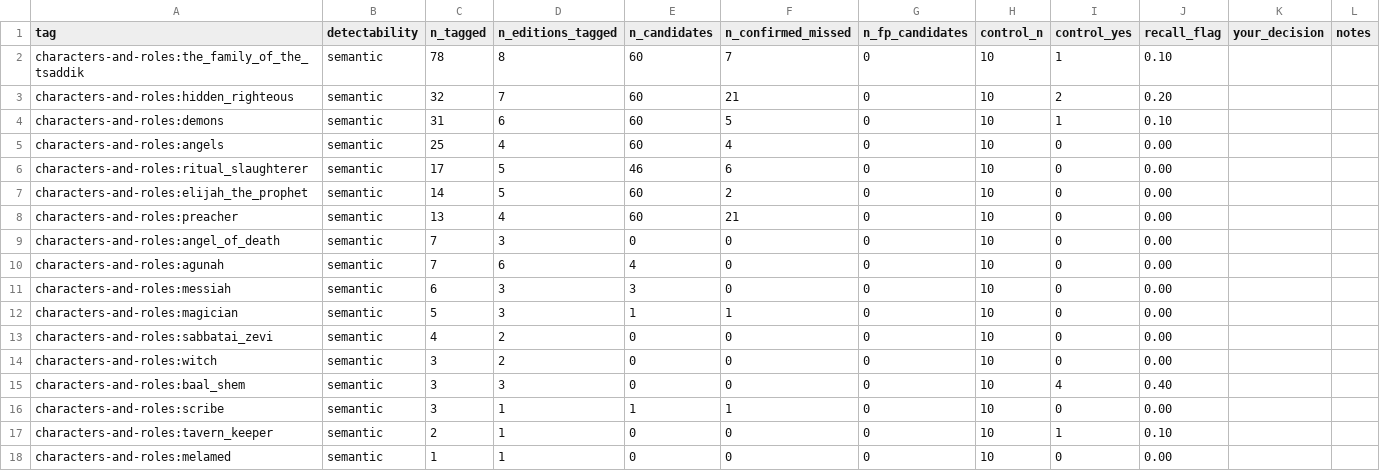
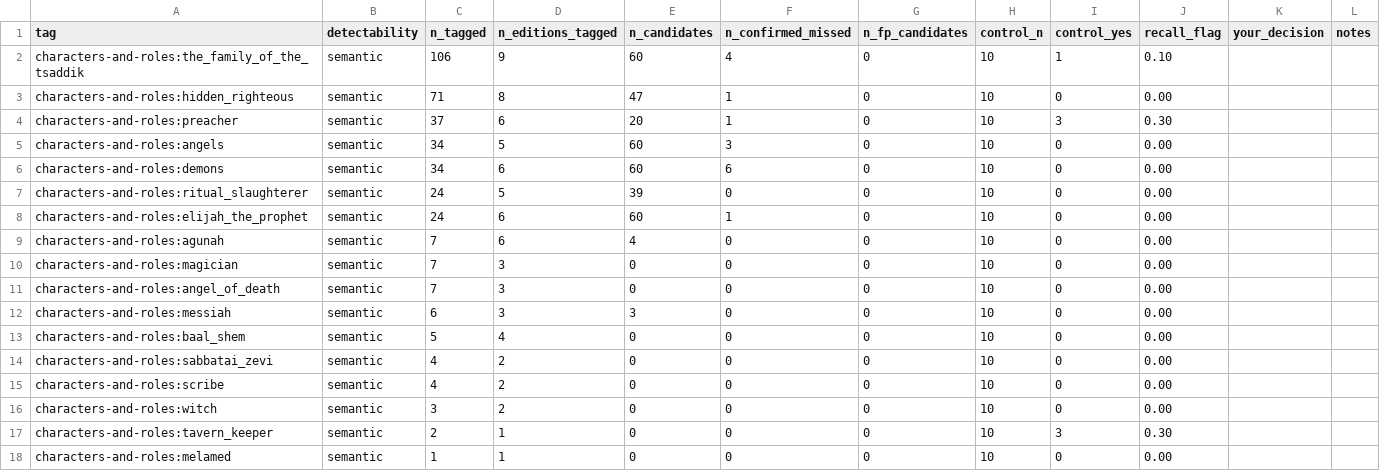
Before and after one commit to sinairusinek/Hasidigital, a TSV file: editions/tag-audit/characters-and-roles/characters-and-roles-audit.tsv, drawn as a sheet.

```diff
--- a/editions/tag-audit/characters-and-roles/characters-and-roles-audit.tsv
+++ b/editions/tag-audit/characters-and-roles/characters-and-roles-audit.tsv
@@ -1,18 +1,18 @@
 tag	detectability	n_tagged	n_editions_tagged	n_candidates	n_confirmed_missed	n_fp_candidates	control_n	control_yes	recall_flag	your_decision	notes
-characters-and-roles:the_family_of_the_tsaddik	semantic	78	8	60	7	0	10	1	0.10		
-characters-and-roles:hidden_righteous	semantic	32	7	60	21	0	10	2	0.20		
-characters-and-roles:demons	semantic	31	6	60	5	0	10	1	0.10		
-characters-and-roles:angels	semantic	25	4	60	4	0	10	0	0.00		
-characters-and-roles:ritual_slaughterer	semantic	17	5	46	6	0	10	0	0.00		
-characters-and-roles:elijah_the_prophet	semantic	14	5	60	2	0	10	0	0.00		
-characters-and-roles:preacher	semantic	13	4	60	21	0	10	0	0.00		
+characters-and-roles:the_family_of_the_tsaddik	semantic	106	9	60	4	0	10	1	0.10		
+characters-and-roles:hidden_righteous	semantic	71	8	47	1	0	10	0	0.00		
+characters-and-roles:preacher	semantic	37	6	20	1	0	10	3	0.30		
+characters-and-roles:angels	semantic	34	5	60	3	0	10	0	0.00		
+characters-and-roles:demons	semantic	34	6	60	6	0	10	0	0.00		
+characters-and-roles:ritual_slaughterer	semantic	24	5	39	0	0	10	0	0.00		
+characters-and-roles:elijah_the_prophet	semantic	24	6	60	1	0	10	0	0.00		
+characters-and-roles:agunah	semantic	7	6	4	0	0	10	0	0.00		
+characters-and-roles:magician	semantic	7	3	0	0	0	10	0	0.00		
 characters-and-roles:angel_of_death	semantic	7	3	0	0	0	10	0	0.00		
-characters-and-roles:agunah	semantic	7	6	4	0	0	10	0	0.00		
 characters-and-roles:messiah	semantic	6	3	3	0	0	10	0	0.00		
-characters-and-roles:magician	semantic	5	3	1	1	0	10	0	0.00		
+characters-and-roles:baal_shem	semantic	5	4	0	0	0	10	0	0.00		
 characters-and-roles:sabbatai_zevi	semantic	4	2	0	0	0	10	0	0.00		
+characters-and-roles:scribe	semantic	4	2	0	0	0	10	0	0.00		
 characters-and-roles:witch	semantic	3	2	0	0	0	10	0	0.00		
-characters-and-roles:baal_shem	semantic	3	3	0	0	0	10	4	0.40		
-characters-and-roles:scribe	semantic	3	1	1	1	0	10	0	0.00		
-characters-and-roles:tavern_keeper	semantic	2	1	0	0	0	10	1	0.10		
+characters-and-roles:tavern_keeper	semantic	2	1	0	0	0	10	3	0.30		
 characters-and-roles:melamed	semantic	1	1	0	0	0	10	0	0.00		
```
Also changed, not shown: editions/tag-audit/ethics-and-emotions/ethics-and-emotions-audit.tsv, editions/tag-audit/knowledge/knowledge-audit.tsv, 35 other files.
